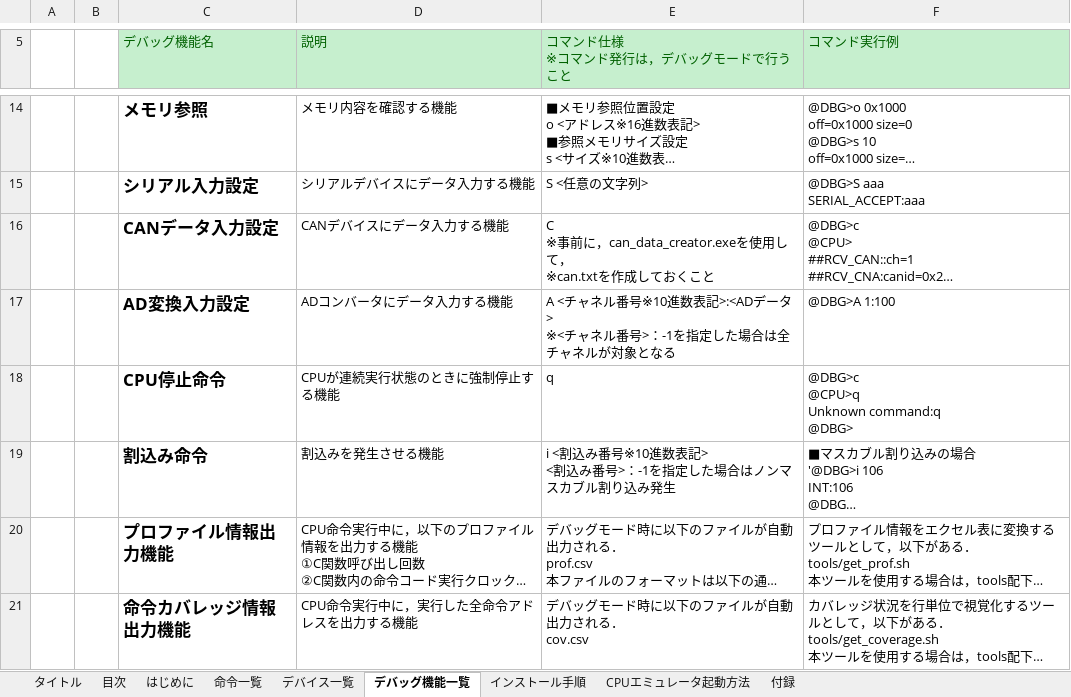
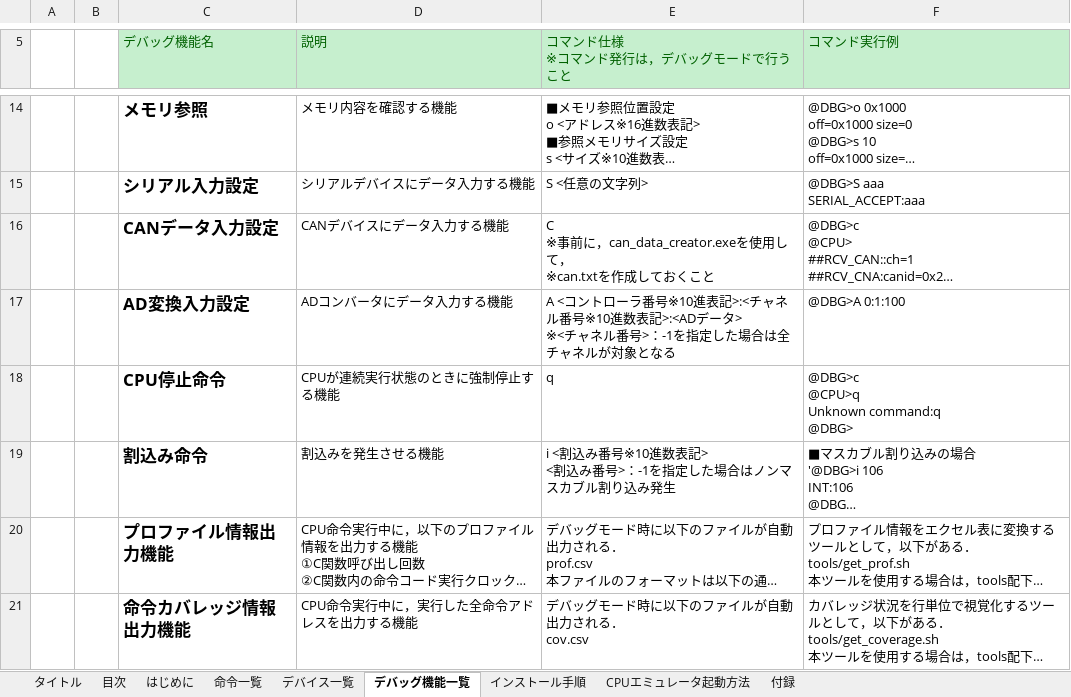
Before and after one commit to y-philly/V850ES-FK3-EmuEnv, an Excel workbook: マニュアル.xlsx, sheet デバッグ機能一覧, drawn as a sheet; only a part is shown, gaps mark what is left out; long unchanged cells end in …; values as stored, in another font and other column widths than the file's, no borders; the diff names each change by its address in the sheet, - before the commit and + after, or states it on an @@ line.

Commit message:
デバッグ機能一覧のAD変換入力設定を複数のコントローラ対応にした

```diff
--- a/マニュアル.xlsx (sheet デバッグ機能一覧)
+++ b/マニュアル.xlsx (sheet デバッグ機能一覧)
-E17 (コマンド仕様 ※コマンド発行は，デバッグモードで行うこと): A <チャネル…
+E17 (コマンド仕様 ※コマンド発行は，デバッグモードで行うこと): A <コントローラ番号※10進表記>:<チャネル…
-F17 (コマンド実行例): @DBG>A 1:100
+F17 (コマンド実行例): @DBG>A 0:1:100
```
